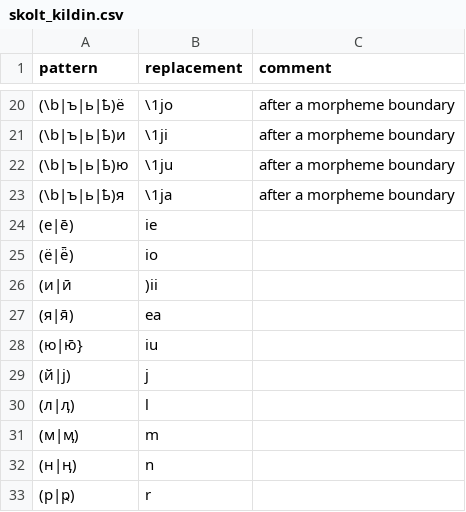
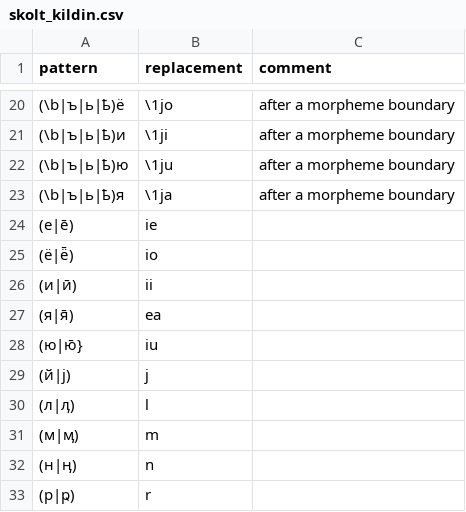
Before and after one commit to izvakomi/transliterate_saami, a CSV file: patterns/skolt_kildin.csv, drawn as a sheet; only a part is shown, gaps mark what is left out.

Commit message:
Update skolt_kildin.csv

```diff
--- a/patterns/skolt_kildin.csv
+++ b/patterns/skolt_kildin.csv
@@ -25,3 +25,3 @@ pattern,replacement,comment
 (ё|ё̄),io,
-(и|ӣ,)ii,
+(и|ӣ),ii,
 (я|я̄),ea,
```
